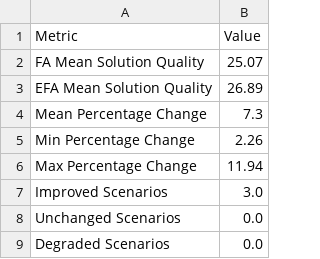
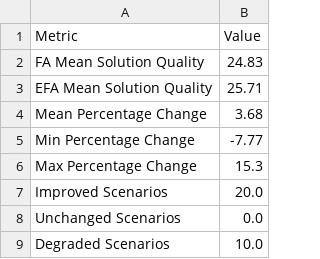
Before and after one commit to CS-4-3-Group-4/ThesisAnalysisResults, a CSV file: comparison/FA-vs-EFA-solutionQuality-summary.csv, drawn as a sheet.

```diff
--- a/comparison/FA-vs-EFA-solutionQuality-summary.csv
+++ b/comparison/FA-vs-EFA-solutionQuality-summary.csv
@@ -1,9 +1,9 @@
 Metric,Value
-FA Mean Solution Quality,25.07
-EFA Mean Solution Quality,26.89
-Mean Percentage Change,7.3
-Min Percentage Change,2.26
-Max Percentage Change,11.94
-Improved Scenarios,3.0
+FA Mean Solution Quality,24.83
+EFA Mean Solution Quality,25.71
+Mean Percentage Change,3.68
+Min Percentage Change,-7.77
+Max Percentage Change,15.3
+Improved Scenarios,20.0
 Unchanged Scenarios,0.0
-Degraded Scenarios,0.0
+Degraded Scenarios,10.0
```
Also changed, not shown: 3 other files.
